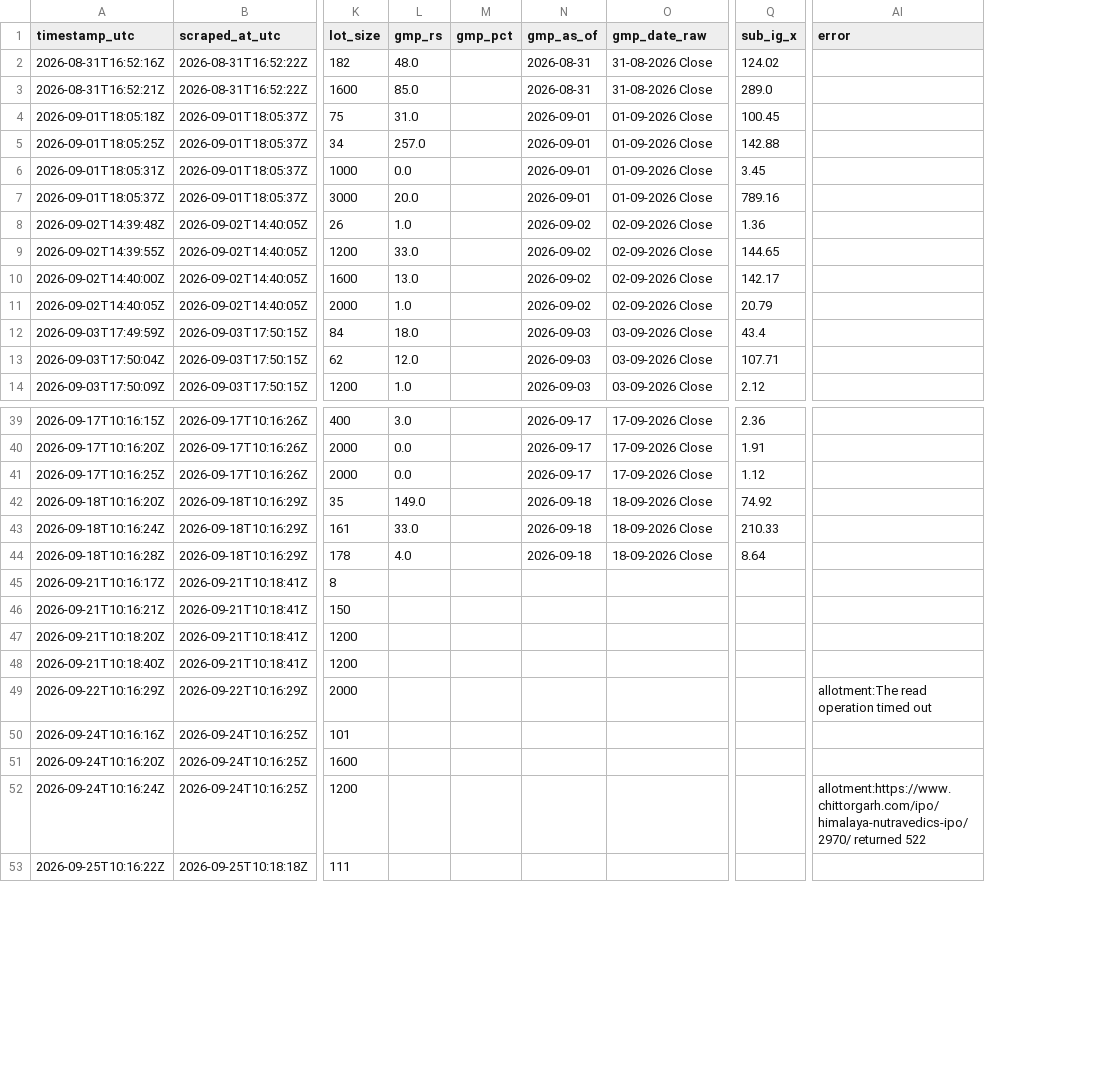
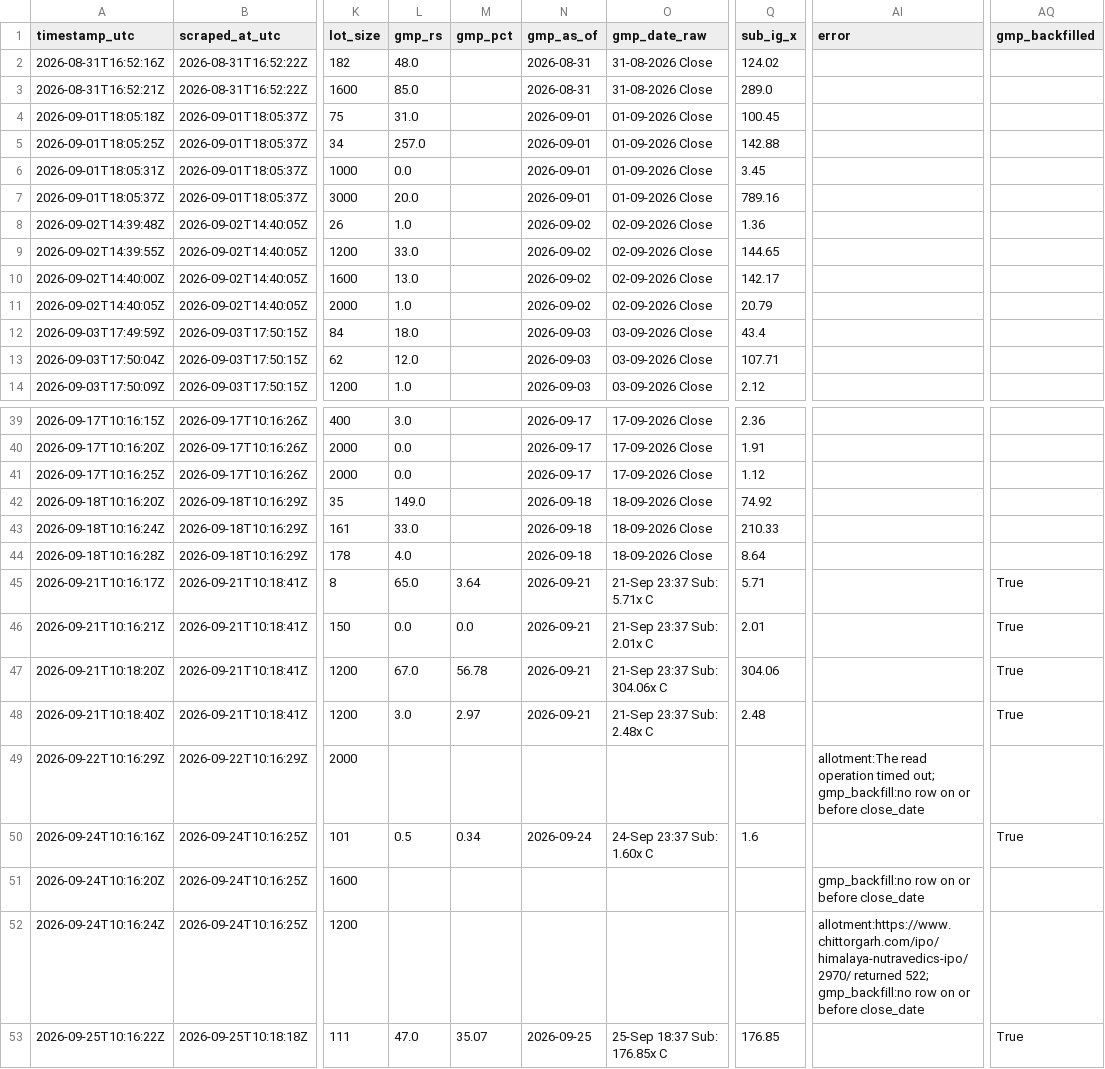
Before and after one commit to Vaibhav-162/money-monkey, a CSV file: data/live_audit_log.csv, drawn as a sheet; only a part is shown, gaps mark what is left out; the diff covers the shown part only; the diff names each change by its address in the sheet, - before the commit and + after, or states it on an @@ line.

Commit message:
Parse InvestorGain's undated GMP cells and backfill the blank close days.
Dates like 25-Sep were dropped, so every card since 21 Sep stored no GMP. A whole-day miss now fails before the audit write, and breakage mail always includes the maintainer.

```diff
--- a/data/live_audit_log.csv
+++ b/data/live_audit_log.csv
+column AQ (gmp_backfilled), rows 45-53: True | True | True | True |  | True |  |  | True
-L45 (gmp_rs): (empty)
+L45 (gmp_rs): 65.0
-M45 (gmp_pct): (empty)
+M45 (gmp_pct): 3.64
-N45:N48 (gmp_as_of): (empty)
+N45:N48 (gmp_as_of): 2026-09-21
-O45 (gmp_date_raw): (empty)
+O45 (gmp_date_raw): 21-Sep 23:37 Sub: 5.71x C
-Q45 (sub_ig_x): (empty)
+Q45 (sub_ig_x): 5.71
-L46 (gmp_rs): (empty)
+L46 (gmp_rs): 0.0
-M46 (gmp_pct): (empty)
+M46 (gmp_pct): 0.0
-O46 (gmp_date_raw): (empty)
+O46 (gmp_date_raw): 21-Sep 23:37 Sub: 2.01x C
-Q46 (sub_ig_x): (empty)
+Q46 (sub_ig_x): 2.01
-L47 (gmp_rs): (empty)
+L47 (gmp_rs): 67.0
-M47 (gmp_pct): (empty)
+M47 (gmp_pct): 56.78
-O47 (gmp_date_raw): (empty)
+O47 (gmp_date_raw): 21-Sep 23:37 Sub: 304.06x C
-Q47 (sub_ig_x): (empty)
+Q47 (sub_ig_x): 304.06
-L48 (gmp_rs): (empty)
+L48 (gmp_rs): 3.0
-M48 (gmp_pct): (empty)
+M48 (gmp_pct): 2.97
-O48 (gmp_date_raw): (empty)
+O48 (gmp_date_raw): 21-Sep 23:37 Sub: 2.48x C
-Q48 (sub_ig_x): (empty)
+Q48 (sub_ig_x): 2.48
-AI49 (error): …operation timed out
+AI49 (error): …operation timed out; gmp_backfill:no row on or before close_date
-L50 (gmp_rs): (empty)
+L50 (gmp_rs): 0.5
-M50 (gmp_pct): (empty)
+M50 (gmp_pct): 0.34
-N50 (gmp_as_of): (empty)
+N50 (gmp_as_of): 2026-09-24
-O50 (gmp_date_raw): (empty)
+O50 (gmp_date_raw): 24-Sep 23:37 Sub: 1.60x C
-Q50 (sub_ig_x): (empty)
+Q50 (sub_ig_x): 1.6
-AI51 (error): (empty)
+AI51 (error): gmp_backfill:no row on or before close_date
-AI52 (error): allotment:https://www.chittorgarh.com/ipo/himalaya-nutravedics-ipo/2970/ returned 522
+AI52 (error): allotment:https://www.chittorgarh.com/ipo/himalaya-nutravedics-ipo/2970/ returned 522; gmp_backfill:no row on or before close_date
-L53 (gmp_rs): (empty)
+L53 (gmp_rs): 47.0
-M53 (gmp_pct): (empty)
+M53 (gmp_pct): 35.07
-N53 (gmp_as_of): (empty)
+N53 (gmp_as_of): 2026-09-25
-O53 (gmp_date_raw): (empty)
+O53 (gmp_date_raw): 25-Sep 18:37 Sub: 176.85x C
-Q53 (sub_ig_x): (empty)
+Q53 (sub_ig_x): 176.85
```
Also changed, not shown: 40 edited cells elsewhere in this file, 10 other files.
